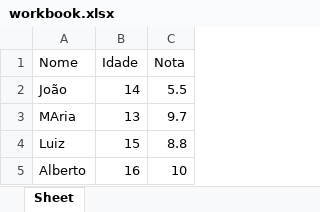
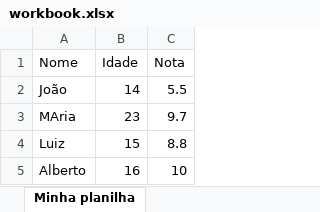
Before and after one commit to Juanhen10/python-intermediate-to-advanced, an Excel workbook: modules_in_python/openpy/workbook.xlsx, sheet Minha planilha, drawn as a sheet; values as stored, in another font and other column widths than the file's, no borders; the diff names each change by its address in the sheet, - before the commit and + after, or states it on an @@ line.

Commit message:
openpyxl

```diff
--- a/modules_in_python/openpy/workbook.xlsx (sheet Minha planilha)
+++ b/modules_in_python/openpy/workbook.xlsx (sheet Minha planilha)
-sheet tab: Sheet
+sheet tab: Minha planilha
-B3 (Idade): 13
+B3 (Idade): 23
```
Also changed, not shown: 2 other files.
